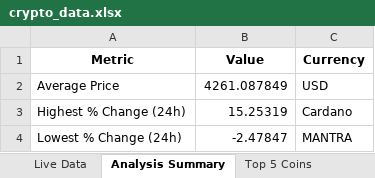
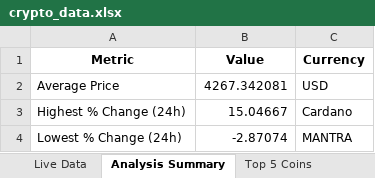
Before and after one commit to ashishmaurya57/primetrade.ai.python, an Excel workbook: crypto_data.xlsx, sheet Analysis Summary, drawn as a sheet; values as stored, in another font and other column widths than the file's, no borders; the diff names each change by its address in the sheet, - before the commit and + after, or states it on an @@ line.

```diff
--- a/crypto_data.xlsx (sheet Analysis Summary)
+++ b/crypto_data.xlsx (sheet Analysis Summary)
-B2 (Value): 4261.087849
+B2 (Value): 4267.342081
-B3 (Value): 15.25319
+B3 (Value): 15.04667
-B4 (Value): -2.47847
+B4 (Value): -2.87074
```
Also changed, not shown: sheet Live Data, sheet Top 5 Coins, 1 other file.
